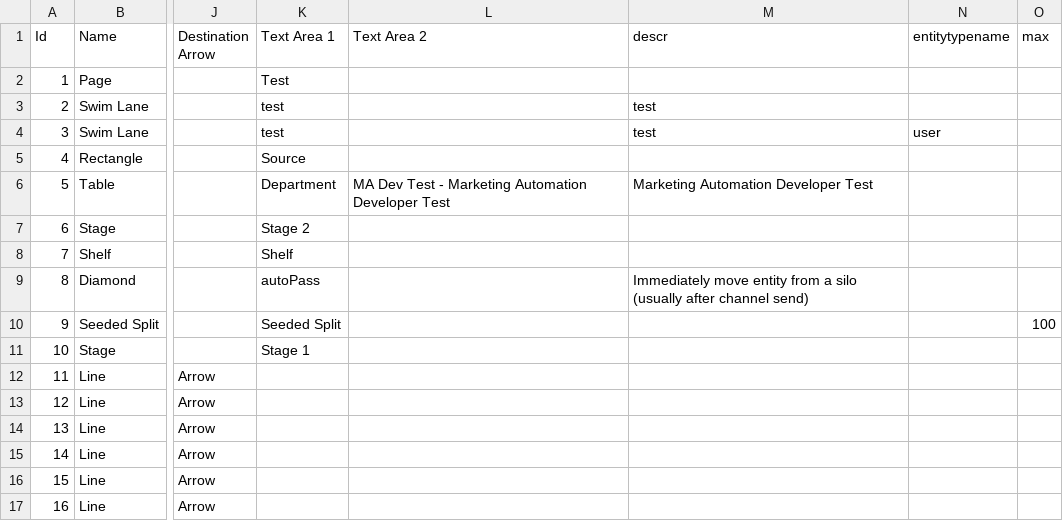
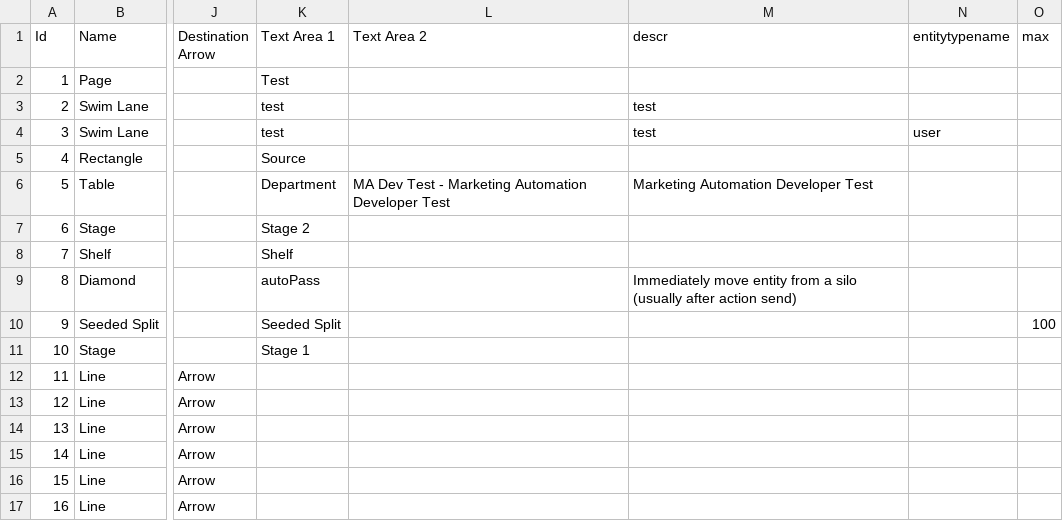
Before and after one commit to Financial-Times/ip-envoy-lucidimporter, a CSV file: data/test.csv, drawn as a sheet; only a part is shown, gaps mark what is left out; the diff names each change by its address in the sheet, - before the commit and + after, or states it on an @@ line.

Commit message:
Converts inporter to use actions instead of channels  🐿 v2.12.4

```diff
--- a/data/test.csv
+++ b/data/test.csv
-M9 (descr): …(usually after channel send)
+M9 (descr): …(usually after action send)
```
Also changed, not shown: 5 other files.
